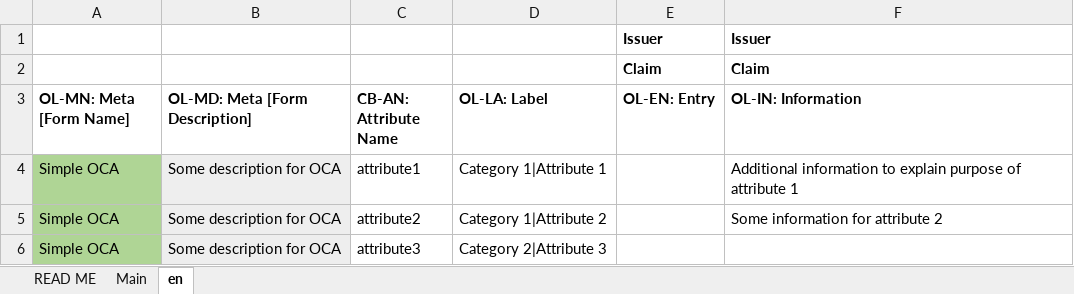
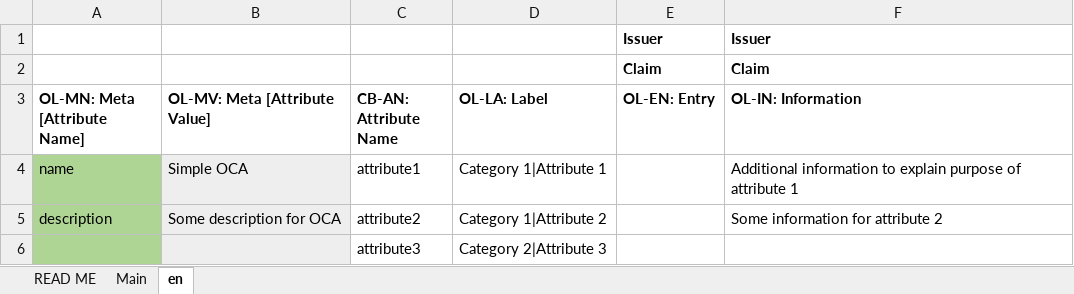
Before and after one commit to THCLab/oca-ecosystem, an Excel workbook: examples/custom_layouts/simple_oca.xlsx, sheet en, drawn as a sheet; values as stored, in another font and other column widths than the file's, no borders; the diff names each change by its address in the sheet, - before the commit and + after, or states it on an @@ line.

```diff
--- a/examples/custom_layouts/simple_oca.xlsx (sheet en)
+++ b/examples/custom_layouts/simple_oca.xlsx (sheet en)
-A3: OL-MN: Meta [Form Name]
+A3: OL-MN: Meta [Attribute Name]
-B3: OL-MD: Meta [Form Description]
+B3: OL-MV: Meta [Attribute Value]
-A4 (OL-MN: Meta [Attribute Name]): Simple OCA
+A4 (OL-MN: Meta [Attribute Name]): name
-B4 (OL-MV: Meta [Attribute Value]): Some description for OCA
+B4 (OL-MV: Meta [Attribute Value]): Simple OCA
-A5 (OL-MN: Meta [Attribute Name]): Simple OCA
+A5 (OL-MN: Meta [Attribute Name]): description
-A6 (OL-MN: Meta [Attribute Name]): Simple OCA
+A6 (OL-MN: Meta [Attribute Name]): (empty)
-B6 (OL-MV: Meta [Attribute Value]): Some description for OCA
+B6 (OL-MV: Meta [Attribute Value]): (empty)
```
Also changed, not shown: sheet READ ME, charts or pictures, examples/swiss_passport/digital_passport.xlsx, examples/template.xlsx.
